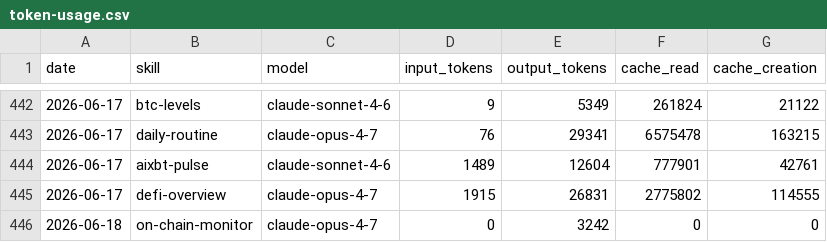
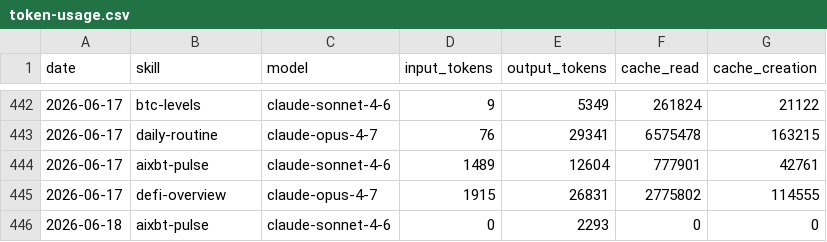
Before and after one commit to anajuliabit/aeon, a CSV file: memory/token-usage.csv, drawn as a sheet; only a part is shown, gaps mark what is left out.

Commit message:
chore(aixbt-pulse): auto-commit 2026-06-18

```diff
--- a/memory/token-usage.csv
+++ b/memory/token-usage.csv
@@ -445,2 +445,2 @@ date,skill,model,input_tokens,output_tokens,cache_read,cache_creation
 2026-06-17,defi-overview,claude-opus-4-7,1915,26831,2775802,114555
-2026-06-18,on-chain-monitor,claude-opus-4-7,0,3242,0,0
+2026-06-18,aixbt-pulse,claude-sonnet-4-6,0,2293,0,0
```
Also changed, not shown: 1 other file.
